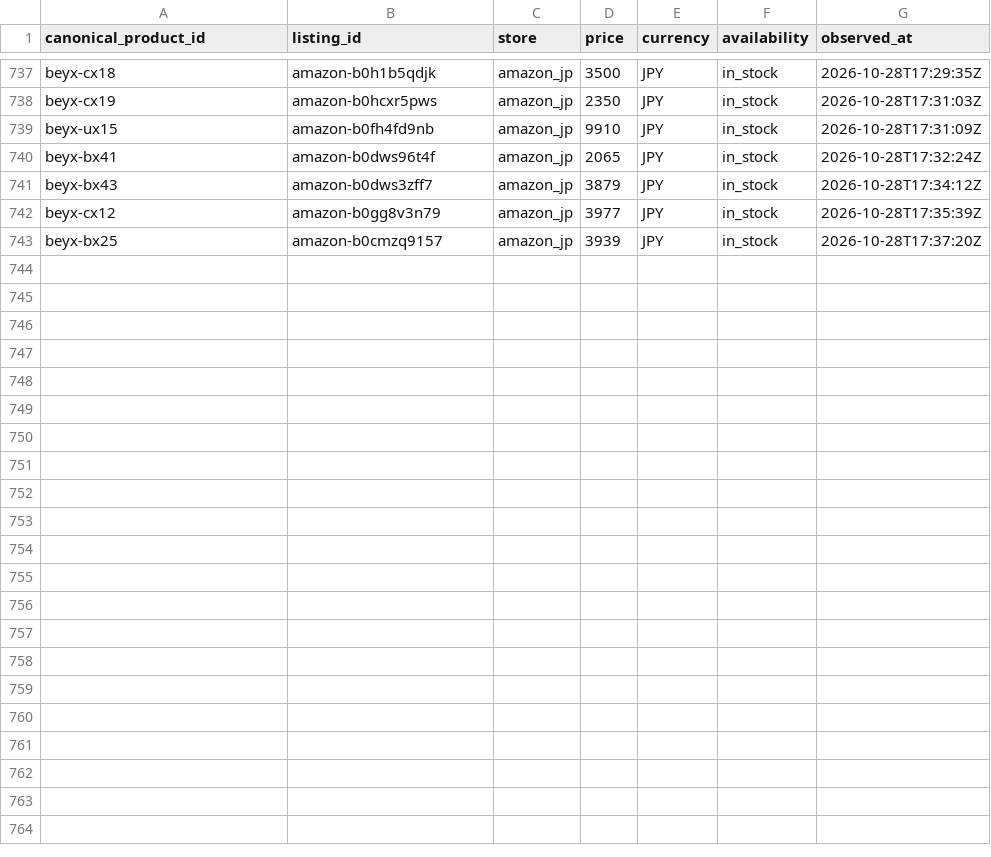
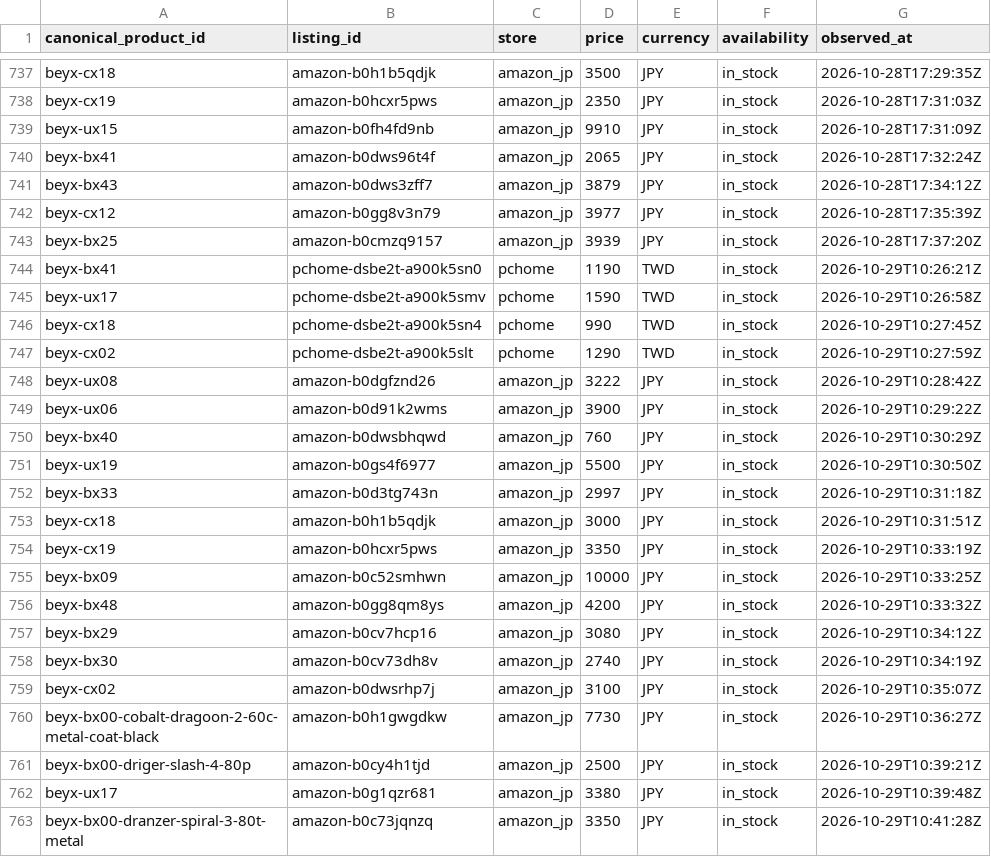
Before and after one commit to cchgene/buyblade-data, a CSV file: data/history-2026-10.csv, drawn as a sheet; only a part is shown, gaps mark what is left out.

Commit message:
data: 自動更新價格 2026-10-29 18:44 CST

```diff
--- a/data/history-2026-10.csv
+++ b/data/history-2026-10.csv
@@ -743 +743,21 @@ beyx-cx12,amazon-b0gg8v3n79,amazon_jp,3977,JPY,in_stock,2026-10-28T17:35:39Z
 beyx-bx25,amazon-b0cmzq9157,amazon_jp,3939,JPY,in_stock,2026-10-28T17:37:20Z
+beyx-bx41,pchome-dsbe2t-a900k5sn0,pchome,1190,TWD,in_stock,2026-10-29T10:26:21Z
+beyx-ux17,pchome-dsbe2t-a900k5smv,pchome,1590,TWD,in_stock,2026-10-29T10:26:58Z
+beyx-cx18,pchome-dsbe2t-a900k5sn4,pchome,990,TWD,in_stock,2026-10-29T10:27:45Z
+beyx-cx02,pchome-dsbe2t-a900k5slt,pchome,1290,TWD,in_stock,2026-10-29T10:27:59Z
+beyx-ux08,amazon-b0dgfznd26,amazon_jp,3222,JPY,in_stock,2026-10-29T10:28:42Z
+beyx-ux06,amazon-b0d91k2wms,amazon_jp,3900,JPY,in_stock,2026-10-29T10:29:22Z
+beyx-bx40,amazon-b0dwsbhqwd,amazon_jp,760,JPY,in_stock,2026-10-29T10:30:29Z
+beyx-ux19,amazon-b0gs4f6977,amazon_jp,5500,JPY,in_stock,2026-10-29T10:30:50Z
+beyx-bx33,amazon-b0d3tg743n,amazon_jp,2997,JPY,in_stock,2026-10-29T10:31:18Z
+beyx-cx18,amazon-b0h1b5qdjk,amazon_jp,3000,JPY,in_stock,2026-10-29T10:31:51Z
+beyx-cx19,amazon-b0hcxr5pws,amazon_jp,3350,JPY,in_stock,2026-10-29T10:33:19Z
+beyx-bx09,amazon-b0c52smhwn,amazon_jp,10000,JPY,in_stock,2026-10-29T10:33:25Z
+beyx-bx48,amazon-b0gg8qm8ys,amazon_jp,4200,JPY,in_stock,2026-10-29T10:33:32Z
+beyx-bx29,amazon-b0cv7hcp16,amazon_jp,3080,JPY,in_stock,2026-10-29T10:34:12Z
+beyx-bx30,amazon-b0cv73dh8v,amazon_jp,2740,JPY,in_stock,2026-10-29T10:34:19Z
+beyx-cx02,amazon-b0dwsrhp7j,amazon_jp,3100,JPY,in_stock,2026-10-29T10:35:07Z
+beyx-bx00-cobalt-dragoon-2-60c-metal-coat-black,amazon-b0h1gwgdkw,amazon_jp,7730,JPY,in_stock,2026-10-29T10:36:27Z
+beyx-bx00-driger-slash-4-80p,amazon-b0cy4h1tjd,amazon_jp,2500,JPY,in_stock,2026-10-29T10:39:21Z
+beyx-ux17,amazon-b0g1qzr681,amazon_jp,3380,JPY,in_stock,2026-10-29T10:39:48Z
+beyx-bx00-dranzer-spiral-3-80t-metal,amazon-b0c73jqnzq,amazon_jp,3350,JPY,in_stock,2026-10-29T10:41:28Z
```
Also changed, not shown: data/latest.csv.
